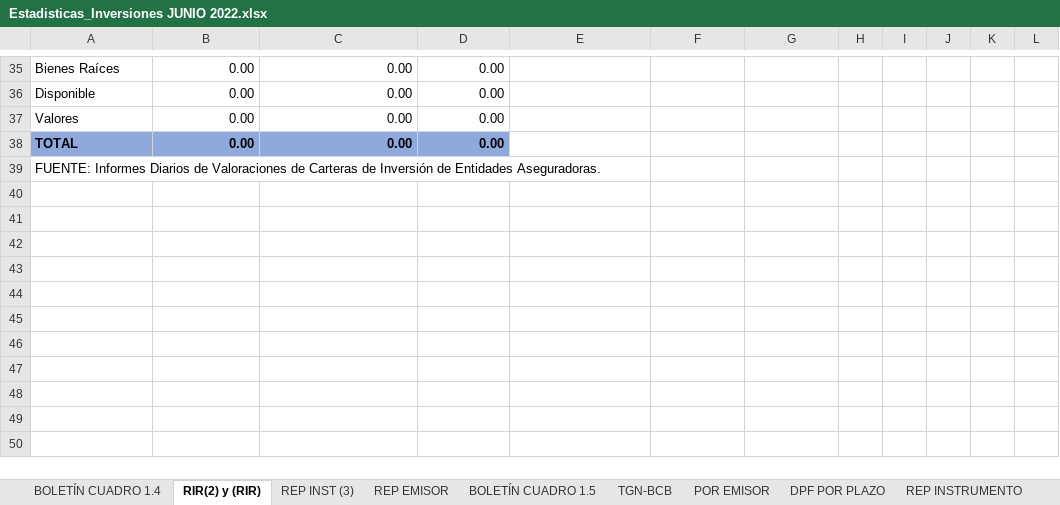
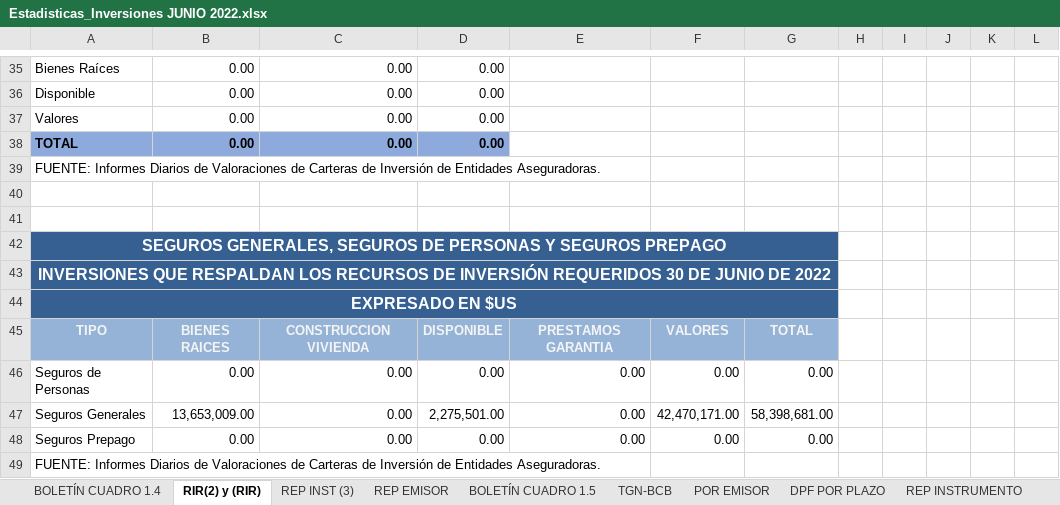
Before and after one commit to Navau/APSbackendNodeJS, an Excel workbook: reports/estadisticos/Estadisticas_Inversiones JUNIO 2022.xlsx, sheet RIR(2) y (RIR), drawn as a sheet; only a part is shown, gaps mark what is left out; values as stored, in another font and other column widths than the file's, no borders; charts and pictures not drawn; the diff names each change by its address in the sheet, - before the commit and + after, or states it on an @@ line.

```diff
--- a/reports/estadisticos/Estadisticas_Inversiones JUNIO 2022.xlsx (sheet RIR(2) y (RIR))
+++ b/reports/estadisticos/Estadisticas_Inversiones JUNIO 2022.xlsx (sheet RIR(2) y (RIR))
+row 40: (empty)
+row 41: (empty)
+row 42: SEGUROS GENERALES, SEGUROS DE PERSONAS Y SEGUROS PREPAGO
+row 43: INVERSIONES QUE RESPALDAN LOS RECURSOS DE INVERSIÓN REQUERIDOS 30 DE JUNIO DE 2022
+row 44: EXPRESADO EN $US
+row 45: TIPO | BIENES RAICES | CONSTRUCCION VIVIENDA | DISPONIBLE | PRESTAMOS GARANTIA | VALORES | TOTAL
+row 46: Seguros de Personas | 0.00 | 0.00 | 0.00 | 0.00 | 0.00 | 0.00
+row 47: Seguros Generales | 13,653,009.00 | 0.00 | 2,275,501.00 | 0.00 | 42,470,171.00 | 58,398,681.00
+row 48: Seguros Prepago | 0.00 | 0.00 | 0.00 | 0.00 | 0.00 | 0.00
+row 49: FUENTE: Informes Diarios de Valoraciones de Carteras de Inversión de Entidades Aseguradoras.
```
Also changed, not shown: 6 other files.
